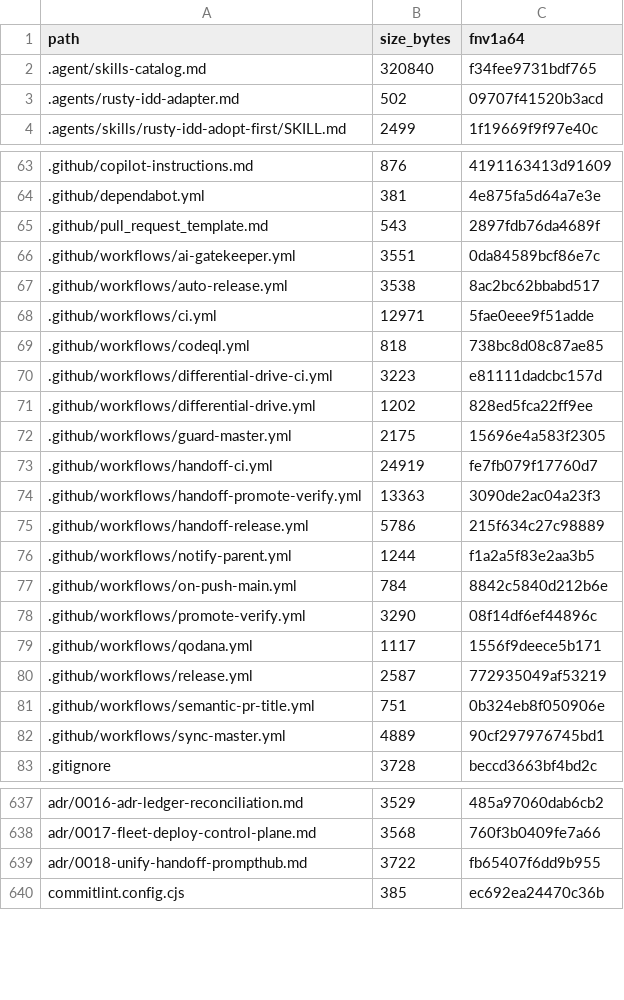
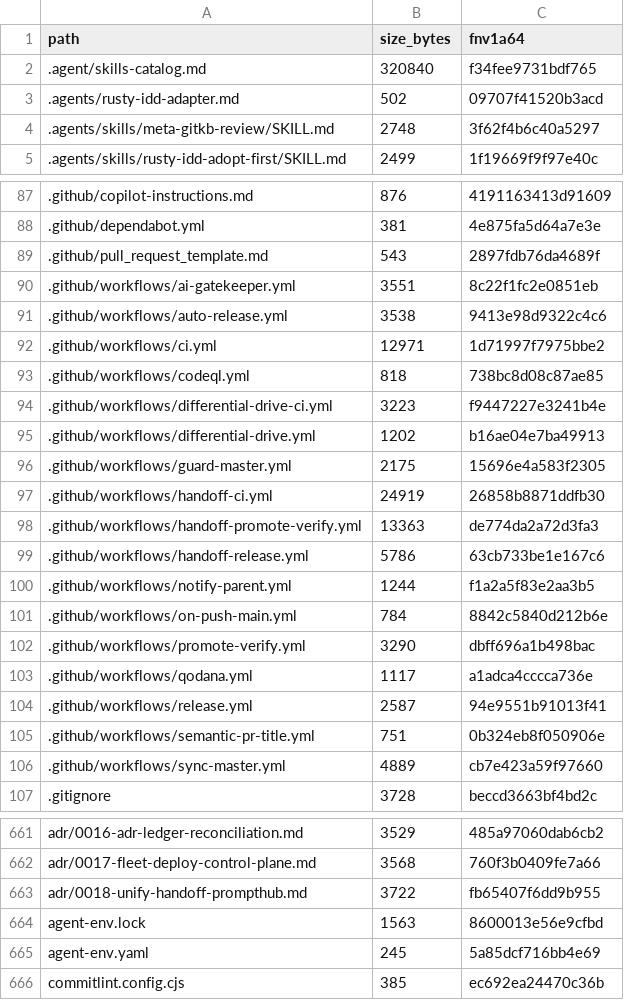
Before and after one commit to FlexNetOS/rusty-idd, a TSV file: .idd/MANIFEST.tsv, drawn as a sheet; only a part is shown, gaps mark what is left out; the diff covers the shown part only.

```diff
--- a/.idd/MANIFEST.tsv
+++ b/.idd/MANIFEST.tsv
@@ -3,2 +3,3 @@ path	size_bytes	fnv1a64
 .agents/rusty-idd-adapter.md	502	09707f41520b3acd
+.agents/skills/meta-gitkb-review/SKILL.md	2748	3f62f4b6c40a5297
 .agents/skills/rusty-idd-adopt-first/SKILL.md	2499	1f19669f9f97e40c
@@ -65,19 +89,19 @@ path	size_bytes	fnv1a64
 .github/pull_request_template.md	543	2897fdb76da4689f
-.github/workflows/ai-gatekeeper.yml	3551	0da84589bcf86e7c
-.github/workflows/auto-release.yml	3538	8ac2bc62bbabd517
-.github/workflows/ci.yml	12971	5fae0eee9f51adde
+.github/workflows/ai-gatekeeper.yml	3551	8c22f1fc2e0851eb
+.github/workflows/auto-release.yml	3538	9413e98d9322c4c6
+.github/workflows/ci.yml	12971	1d71997f7975bbe2
 .github/workflows/codeql.yml	818	738bc8d08c87ae85
-.github/workflows/differential-drive-ci.yml	3223	e81111dadcbc157d
-.github/workflows/differential-drive.yml	1202	828ed5fca22ff9ee
+.github/workflows/differential-drive-ci.yml	3223	f9447227e3241b4e
+.github/workflows/differential-drive.yml	1202	b16ae04e7ba49913
 .github/workflows/guard-master.yml	2175	15696e4a583f2305
-.github/workflows/handoff-ci.yml	24919	fe7fb079f17760d7
-.github/workflows/handoff-promote-verify.yml	13363	3090de2ac04a23f3
-.github/workflows/handoff-release.yml	5786	215f634c27c98889
+.github/workflows/handoff-ci.yml	24919	26858b8871ddfb30
+.github/workflows/handoff-promote-verify.yml	13363	de774da2a72d3fa3
+.github/workflows/handoff-release.yml	5786	63cb733be1e167c6
 .github/workflows/notify-parent.yml	1244	f1a2a5f83e2aa3b5
 .github/workflows/on-push-main.yml	784	8842c5840d212b6e
-.github/workflows/promote-verify.yml	3290	08f14df6ef44896c
-.github/workflows/qodana.yml	1117	1556f9deece5b171
-.github/workflows/release.yml	2587	772935049af53219
+.github/workflows/promote-verify.yml	3290	dbff696a1b498bac
+.github/workflows/qodana.yml	1117	a1adca4cccca736e
+.github/workflows/release.yml	2587	94e9551b91013f41
 .github/workflows/semantic-pr-title.yml	751	0b324eb8f050906e
-.github/workflows/sync-master.yml	4889	90cf297976745bd1
+.github/workflows/sync-master.yml	4889	cb7e423a59f97660
 .gitignore	3728	beccd3663bf4bd2c
@@ -639,2 +663,4 @@ adr/0017-fleet-deploy-control-plane.md	3568	760f3b0409fe7a66
 adr/0018-unify-handoff-prompthub.md	3722	fb65407f6dd9b955
+agent-env.lock	1563	8600013e56e9cfbd
+agent-env.yaml	245	5a85dcf716bb4e69
 commitlint.config.cjs	385	ec692ea24470c36b
```
Also changed, not shown: 23 added rows and 85 edited cells elsewhere in this file, 4 other files.
